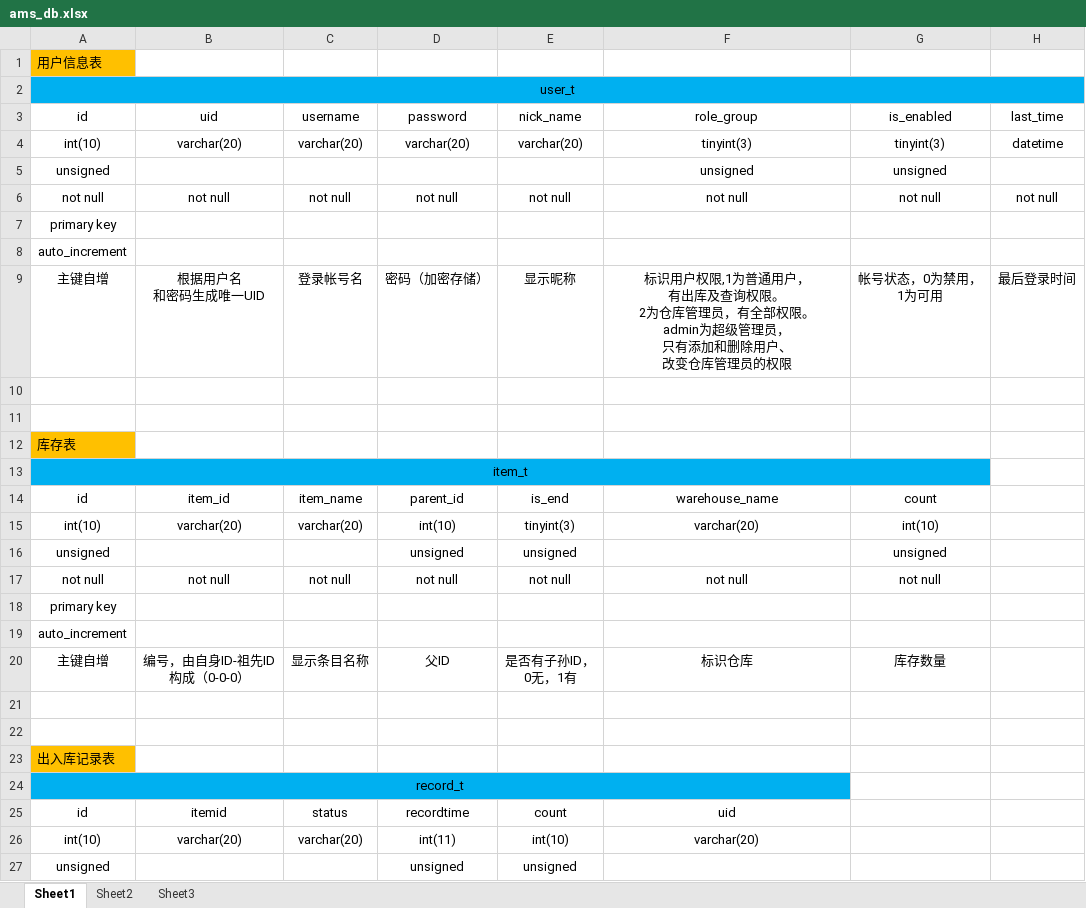
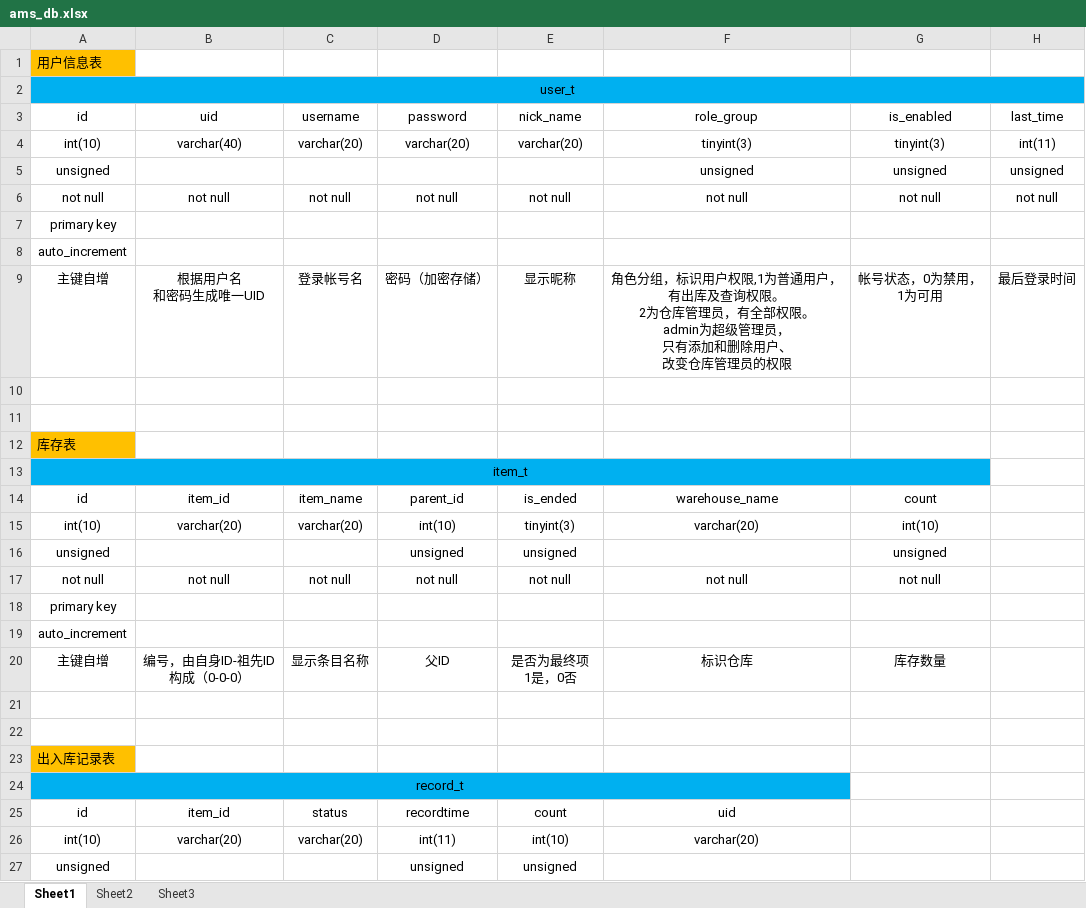
Before and after one commit to FelixByeel/ams-demo, an Excel workbook: doc/ams_db.xlsx, sheet Sheet1, drawn as a sheet; only a part is shown; values as stored, in another font and other column widths than the file's, no borders; ↵ is a line break in a cell; the diff names each change by its address in the sheet, - before the commit and + after, or states it on an @@ line.

```diff
--- a/doc/ams_db.xlsx (sheet Sheet1)
+++ b/doc/ams_db.xlsx (sheet Sheet1)
-B4 (uid): varchar(20)
+B4 (uid): varchar(40)
-H4 (last_time): datetime
+H4 (last_time): int(11)
-H5 (last_time): (empty)
+H5 (last_time): unsigned
-F9 (role_group): 标识用户…
+F9 (role_group): 角色分组，标识用户…
-E14 (nick_name): is_end
+E14 (nick_name): is_ended
-E20 (nick_name): 是否有子孙ID， ↵ 0无，1有
+E20 (nick_name): 是否为最终项 ↵ 1是，0否
-B25 (uid): itemid
+B25 (uid): item_id
```
Also changed, not shown: 3 other files.
